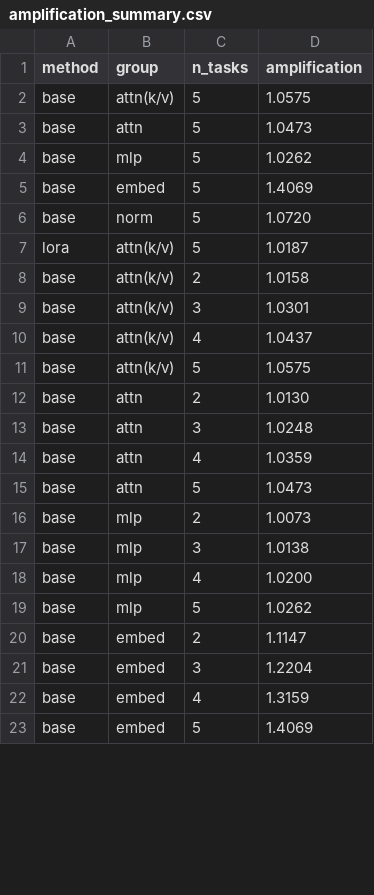
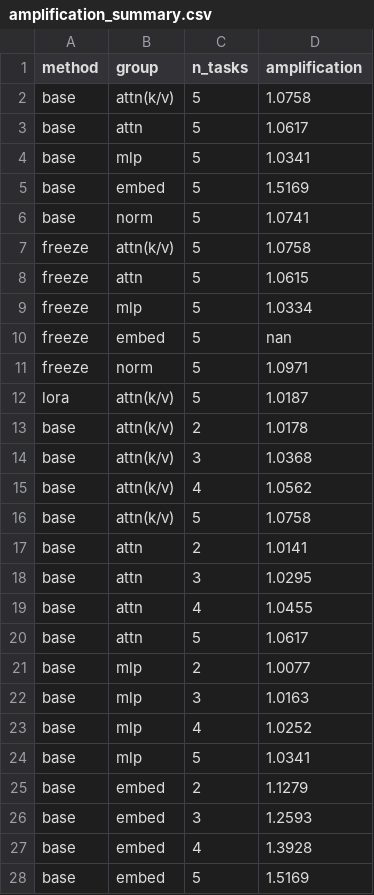
Before and after one commit to rbelanec/bayesian-task-selection, a CSV file: figures/amplification/amplification_summary.csv, drawn as a sheet; only a part is shown; the diff covers the shown part only.

```diff
--- a/figures/amplification/amplification_summary.csv
+++ b/figures/amplification/amplification_summary.csv
@@ -1,23 +1,28 @@
 method,group,n_tasks,amplification
-base,attn(k/v),5,1.0575
-base,attn,5,1.0473
-base,mlp,5,1.0262
-base,embed,5,1.4069
-base,norm,5,1.0720
+base,attn(k/v),5,1.0758
+base,attn,5,1.0617
+base,mlp,5,1.0341
+base,embed,5,1.5169
+base,norm,5,1.0741
+freeze,attn(k/v),5,1.0758
+freeze,attn,5,1.0615
+freeze,mlp,5,1.0334
+freeze,embed,5,nan
+freeze,norm,5,1.0971
 lora,attn(k/v),5,1.0187
-base,attn(k/v),2,1.0158
-base,attn(k/v),3,1.0301
-base,attn(k/v),4,1.0437
-base,attn(k/v),5,1.0575
-base,attn,2,1.0130
-base,attn,3,1.0248
-base,attn,4,1.0359
-base,attn,5,1.0473
-base,mlp,2,1.0073
-base,mlp,3,1.0138
-base,mlp,4,1.0200
-base,mlp,5,1.0262
-base,embed,2,1.1147
-base,embed,3,1.2204
-base,embed,4,1.3159
-base,embed,5,1.4069
+base,attn(k/v),2,1.0178
+base,attn(k/v),3,1.0368
+base,attn(k/v),4,1.0562
+base,attn(k/v),5,1.0758
+base,attn,2,1.0141
+base,attn,3,1.0295
+base,attn,4,1.0455
+base,attn,5,1.0617
+base,mlp,2,1.0077
+base,mlp,3,1.0163
+base,mlp,4,1.0252
+base,mlp,5,1.0341
+base,embed,2,1.1279
+base,embed,3,1.2593
+base,embed,4,1.3928
+base,embed,5,1.5169
```
Also changed, not shown: 20 added rows and 4 edited cells elsewhere in this file, 22 other files.
